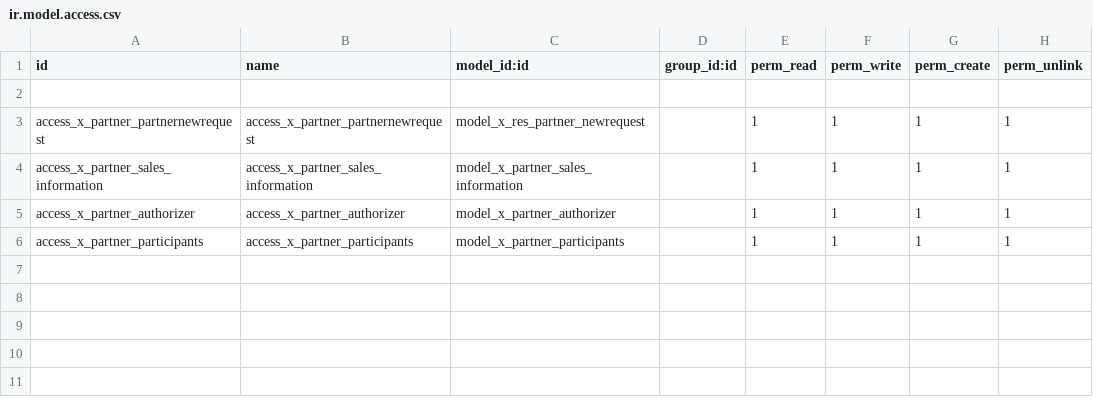
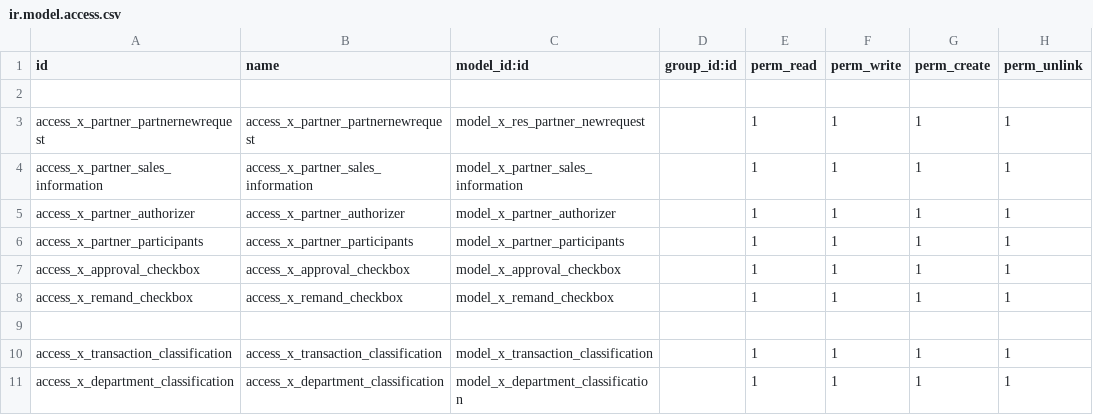
Before and after one commit to glavisarchitects/sanin-sanso-training, a CSV file: x_partner_approval_request/security/ir.model.access.csv, drawn as a sheet; the diff names each change by its address in the sheet, - before the commit and + after, or states it on an @@ line.

Commit message:
[SGVN-TEST] UPDATE LOGIC
Updated model:
1. Sales Approval
2. Supplier Register Request
3. Organization

```diff
--- a/x_partner_approval_request/security/ir.model.access.csv
+++ b/x_partner_approval_request/security/ir.model.access.csv
+row 7: access_x_approval_checkbox | access_x_approval_checkbox | model_x_approval_checkbox |  | 1 | 1 | 1 | 1
+row 8: access_x_remand_checkbox | access_x_remand_checkbox | model_x_remand_checkbox |  | 1 | 1 | 1 | 1
+row 9: (empty)
+row 10: access_x_transaction_classification | access_x_transaction_classification | model_x_transaction_classification |  | 1 | 1 | 1 | 1
+row 11: access_x_department_classification | access_x_department_classification | model_x_department_classification |  | 1 | 1 | 1 | 1
```
Also changed, not shown: 45 other files.
